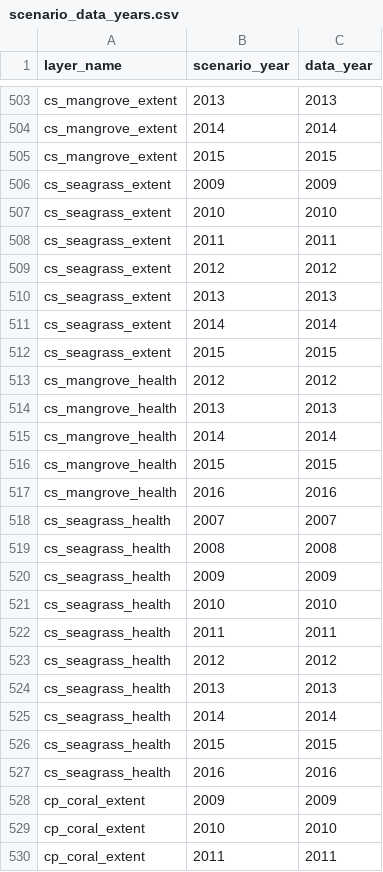
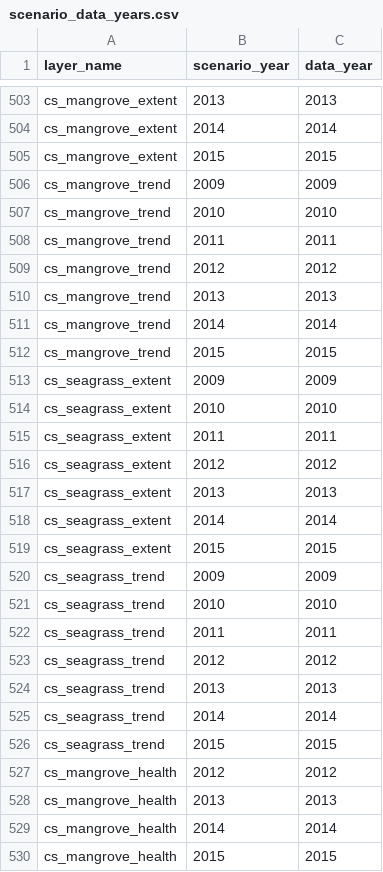
Before and after one commit to OHI-Science/bali, a CSV file: region2017/conf/scenario_data_years.csv, drawn as a sheet; only a part is shown, gaps mark what is left out; the shorter side is filled out with more unchanged rows.

Commit message:
add cs_mangrove_trend and cs_seagrass_trend to scenario_data_years

```diff
--- a/region2017/conf/scenario_data_years.csv
+++ b/region2017/conf/scenario_data_years.csv
@@ -505,2 +505,9 @@ cs_mangrove_extent,2014,2014
 cs_mangrove_extent,2015,2015
+cs_mangrove_trend,2009,2009
+cs_mangrove_trend,2010,2010
+cs_mangrove_trend,2011,2011
+cs_mangrove_trend,2012,2012
+cs_mangrove_trend,2013,2013
+cs_mangrove_trend,2014,2014
+cs_mangrove_trend,2015,2015
 cs_seagrass_extent,2009,2009
@@ -512,2 +519,9 @@ cs_seagrass_extent,2014,2014
 cs_seagrass_extent,2015,2015
+cs_seagrass_trend,2009,2009
+cs_seagrass_trend,2010,2010
+cs_seagrass_trend,2011,2011
+cs_seagrass_trend,2012,2012
+cs_seagrass_trend,2013,2013
+cs_seagrass_trend,2014,2014
+cs_seagrass_trend,2015,2015
 cs_mangrove_health,2012,2012
```
